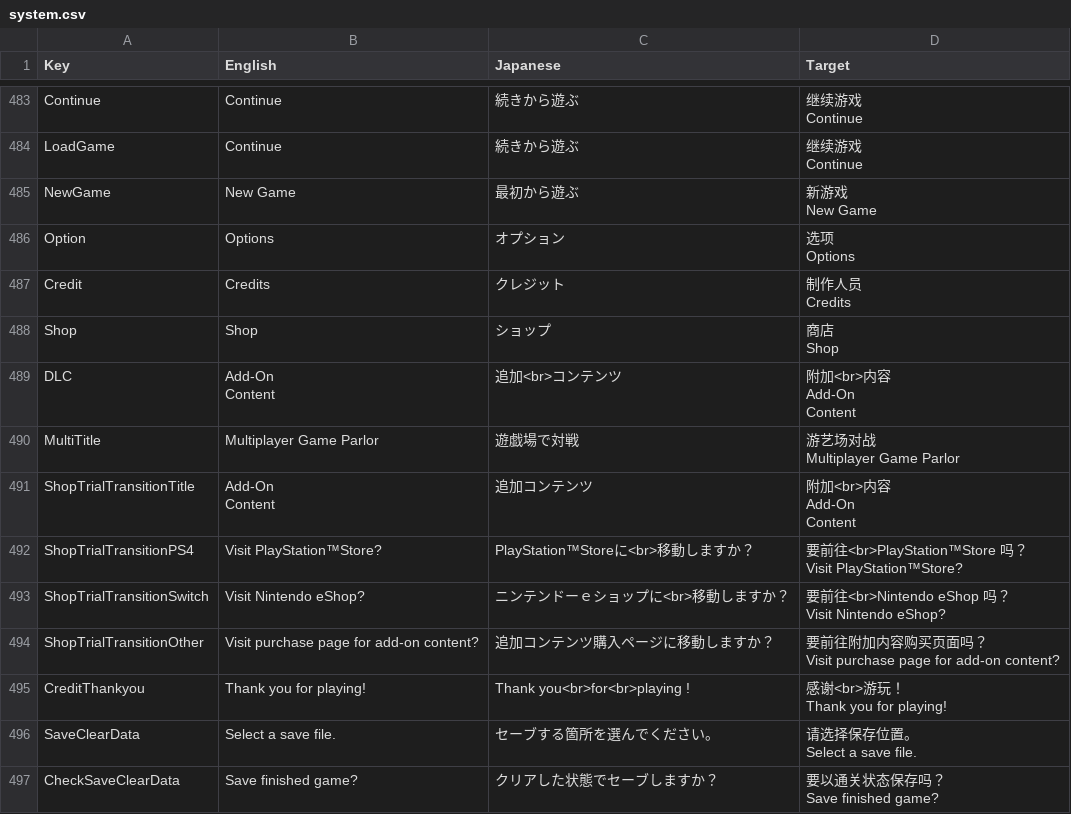
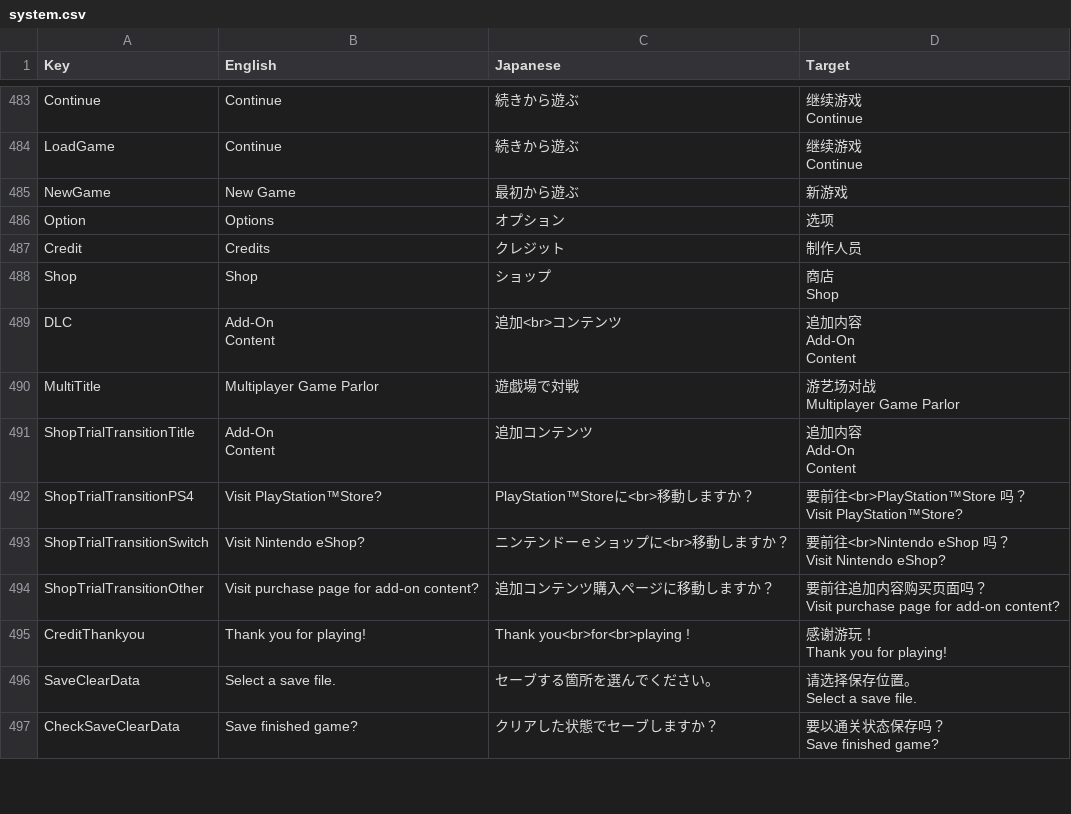
Before and after one commit to MnFeN/VoiceOfCardsBoB-Translation, a CSV file: Translation/system.csv, drawn as a sheet; only a part is shown, gaps mark what is left out.

```diff
--- a/Translation/system.csv
+++ b/Translation/system.csv
@@ -1109,20 +1109,17 @@ Continue"
 Continue"
-"NewGame","New Game","最初から遊ぶ","新游戏
-New Game"
-"Option","Options","オプション","选项
-Options"
-"Credit","Credits","クレジット","制作人员
-Credits"
+"NewGame","New Game","最初から遊ぶ","新游戏"
+"Option","Options","オプション","选项"
+"Credit","Credits","クレジット","制作人员"
 "Shop","Shop","ショップ","商店
 Shop"
-"DLC","Add-On
-Content","追加<br>コンテンツ","附加<br>内容
-Add-On
-Content"
+"DLC","Add-On
+Content","追加<br>コンテンツ","追加内容
+Add-On
+Content"
 "MultiTitle","Multiplayer Game Parlor","遊戯場で対戦","游艺场对战
 Multiplayer Game Parlor"
-"ShopTrialTransitionTitle","Add-On
-Content","追加コンテンツ","附加<br>内容
-Add-On
-Content"
+"ShopTrialTransitionTitle","Add-On
+Content","追加コンテンツ","追加内容
+Add-On
+Content"
 "ShopTrialTransitionPS4","Visit PlayStation™Store?","PlayStation™Storeに<br>移動しますか？","要前往<br>PlayStation™Store 吗？
@@ -1131,6 +1128,6 @@ Visit PlayStation™Store?"
 Visit Nintendo eShop?"
-"ShopTrialTransitionOther","Visit purchase page for add-on content?","追加コンテンツ購入ページに移動しますか？","要前往附加内容购买页面吗？
-Visit purchase page for add-on content?"
-"CreditThankyou","Thank you for playing!","Thank you<br>for<br>playing !","感谢<br>游玩！
-Thank you for playing!"
+"ShopTrialTransitionOther","Visit purchase page for add-on content?","追加コンテンツ購入ページに移動しますか？","要前往追加内容购买页面吗？
+Visit purchase page for add-on content?"
+"CreditThankyou","Thank you for playing!","Thank you<br>for<br>playing !","感谢游玩！
+Thank you for playing!"
 "SaveClearData","Select a save file.","セーブする箇所を選んでください。","请选择保存位置。
```
Also changed, not shown: Translation/card_name.csv.
